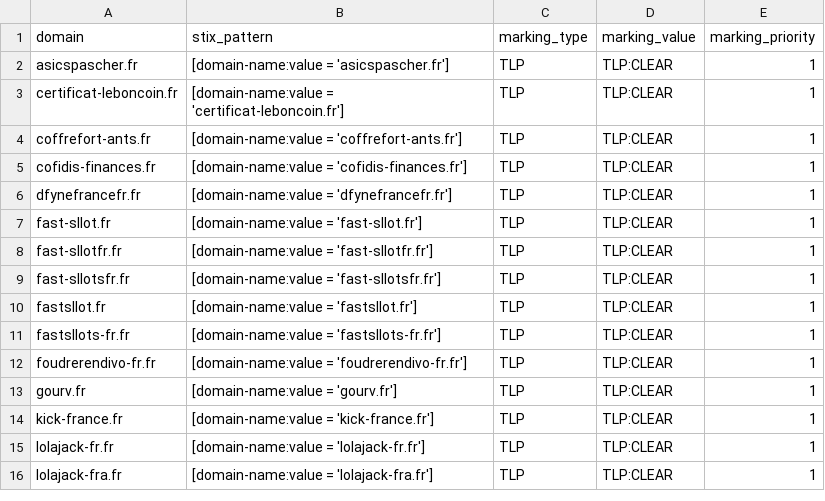
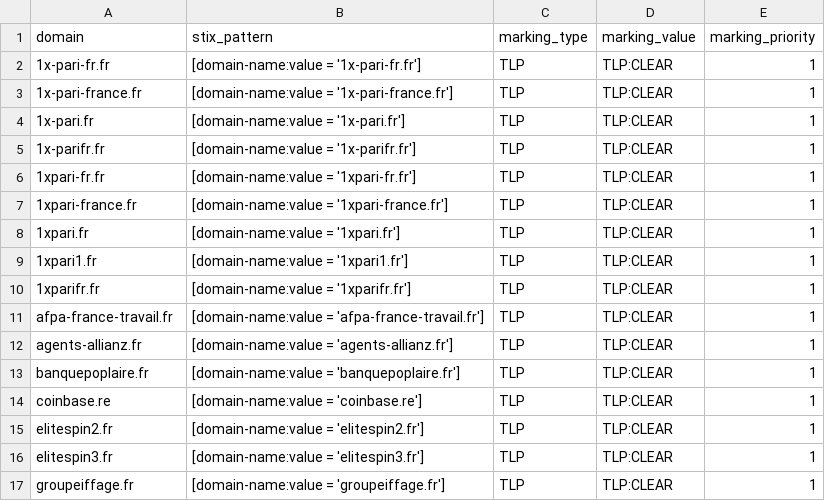
Before and after one commit to DreadFog/red_flag_domains_csv_feed_opencti, a CSV file: daily_domains.csv, drawn as a sheet; only a part is shown; the diff covers the shown part only.

```diff
--- a/daily_domains.csv
+++ b/daily_domains.csv
@@ -1,16 +1,17 @@
 domain,stix_pattern,marking_type,marking_value,marking_priority
-asicspascher.fr,[domain-name:value = 'asicspascher.fr'],TLP,TLP:CLEAR,1
-certificat-leboncoin.fr,[domain-name:value = 'certificat-leboncoin.fr'],TLP,TLP:CLEAR,1
-coffrefort-ants.fr,[domain-name:value = 'coffrefort-ants.fr'],TLP,TLP:CLEAR,1
-cofidis-finances.fr,[domain-name:value = 'cofidis-finances.fr'],TLP,TLP:CLEAR,1
-dfynefrancefr.fr,[domain-name:value = 'dfynefrancefr.fr'],TLP,TLP:CLEAR,1
-fast-sllot.fr,[domain-name:value = 'fast-sllot.fr'],TLP,TLP:CLEAR,1
-fast-sllotfr.fr,[domain-name:value = 'fast-sllotfr.fr'],TLP,TLP:CLEAR,1
-fast-sllotsfr.fr,[domain-name:value = 'fast-sllotsfr.fr'],TLP,TLP:CLEAR,1
-fastsllot.fr,[domain-name:value = 'fastsllot.fr'],TLP,TLP:CLEAR,1
-fastsllots-fr.fr,[domain-name:value = 'fastsllots-fr.fr'],TLP,TLP:CLEAR,1
-foudrerendivo-fr.fr,[domain-name:value = 'foudrerendivo-fr.fr'],TLP,TLP:CLEAR,1
-gourv.fr,[domain-name:value = 'gourv.fr'],TLP,TLP:CLEAR,1
-kick-france.fr,[domain-name:value = 'kick-france.fr'],TLP,TLP:CLEAR,1
-lolajack-fr.fr,[domain-name:value = 'lolajack-fr.fr'],TLP,TLP:CLEAR,1
-lolajack-fra.fr,[domain-name:value = 'lolajack-fra.fr'],TLP,TLP:CLEAR,1
+1x-pari-fr.fr,[domain-name:value = '1x-pari-fr.fr'],TLP,TLP:CLEAR,1
+1x-pari-france.fr,[domain-name:value = '1x-pari-france.fr'],TLP,TLP:CLEAR,1
+1x-pari.fr,[domain-name:value = '1x-pari.fr'],TLP,TLP:CLEAR,1
+1x-parifr.fr,[domain-name:value = '1x-parifr.fr'],TLP,TLP:CLEAR,1
+1xpari-fr.fr,[domain-name:value = '1xpari-fr.fr'],TLP,TLP:CLEAR,1
+1xpari-france.fr,[domain-name:value = '1xpari-france.fr'],TLP,TLP:CLEAR,1
+1xpari.fr,[domain-name:value = '1xpari.fr'],TLP,TLP:CLEAR,1
+1xpari1.fr,[domain-name:value = '1xpari1.fr'],TLP,TLP:CLEAR,1
+1xparifr.fr,[domain-name:value = '1xparifr.fr'],TLP,TLP:CLEAR,1
+afpa-france-travail.fr,[domain-name:value = 'afpa-france-travail.fr'],TLP,TLP:CLEAR,1
+agents-allianz.fr,[domain-name:value = 'agents-allianz.fr'],TLP,TLP:CLEAR,1
+banquepoplaire.fr,[domain-name:value = 'banquepoplaire.fr'],TLP,TLP:CLEAR,1
+coinbase.re,[domain-name:value = 'coinbase.re'],TLP,TLP:CLEAR,1
+elitespin2.fr,[domain-name:value = 'elitespin2.fr'],TLP,TLP:CLEAR,1
+elitespin3.fr,[domain-name:value = 'elitespin3.fr'],TLP,TLP:CLEAR,1
+groupeiffage.fr,[domain-name:value = 'groupeiffage.fr'],TLP,TLP:CLEAR,1
```
Also changed, not shown: 18 edited cells elsewhere in this file.
